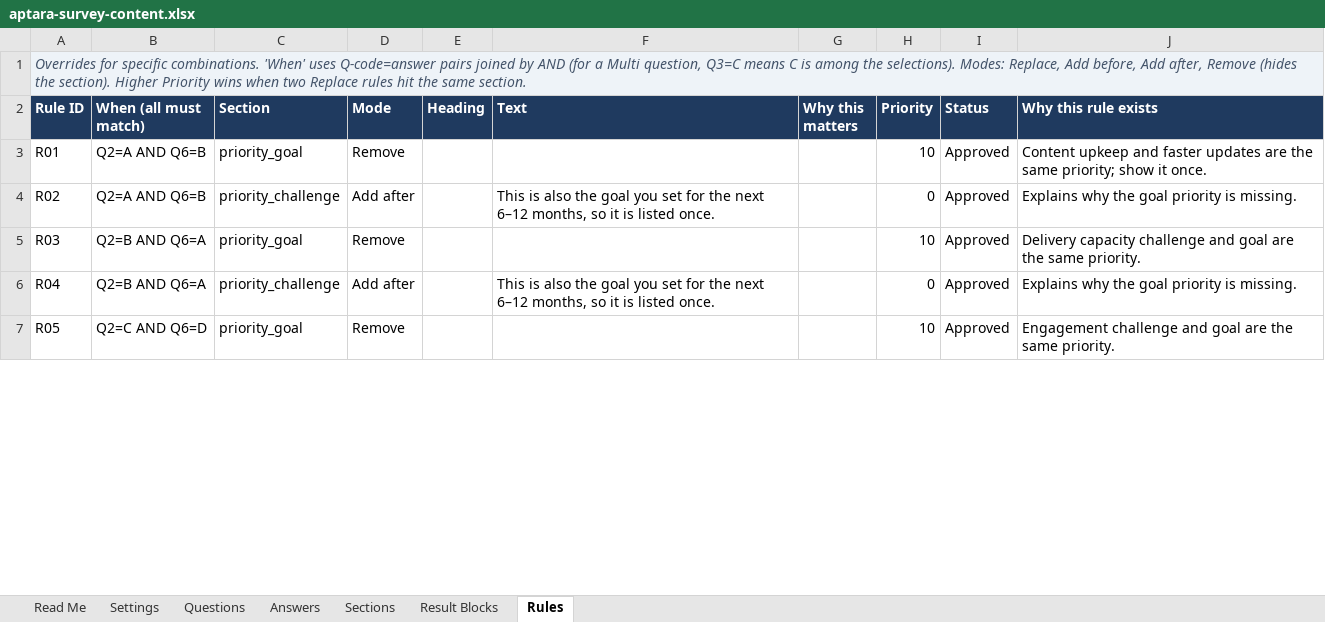
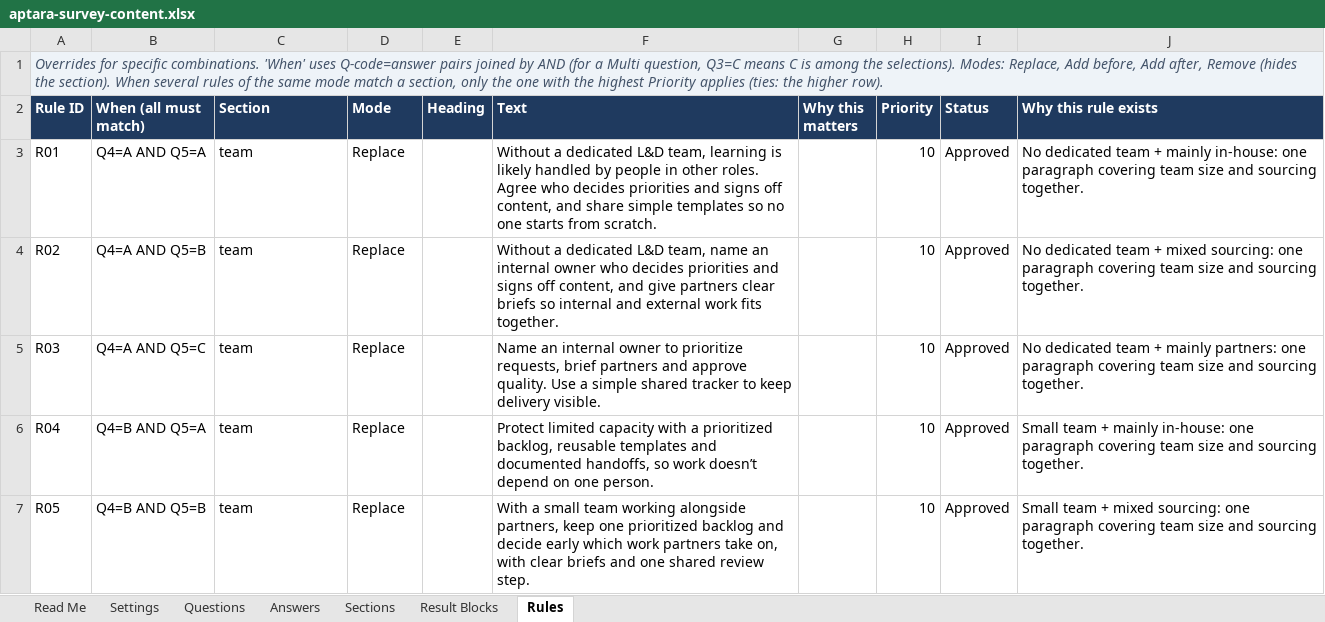
Before and after one commit to kItTuRuLeZ/aptara-survey-redesign, an Excel workbook: content/aptara-survey-content.xlsx, sheet Rules, drawn as a sheet; only a part is shown; values as stored, in another font and other column widths than the file's, no borders; the diff covers the shown part only; the diff names each change by its address in the sheet, - before the commit and + after, or states it on an @@ line.

```diff
--- a/content/aptara-survey-content.xlsx (sheet Rules)
+++ b/content/aptara-survey-content.xlsx (sheet Rules)
-A1 (Rule ID): …the section). Higher Priority wins when two Replace rules hit the same section.
+A1 (Rule ID): …the section). When several rules of the same mode match a section, only the one with the highest Priority applies (ties: the higher row).
-B3 (When (all must match)): Q2=A AND Q6=B
+B3 (When (all must match)): Q4=A AND Q5=A
-C3 (Section): priority_goal
+C3 (Section): team
-D3 (Mode): Remove
+D3 (Mode): Replace
-F3 (Text): (empty)
+F3 (Text): Without a dedicated L&D team, learning is likely handled by people in other roles. Agree who decides priorities and signs off content, and share simple templates so no one starts from scratch.
-J3 (Why this rule exists): Content upkeep and faster updates are the same priority; show it once.
+J3 (Why this rule exists): No dedicated team + mainly in-house: one paragraph covering team size and sourcing together.
-B4 (When (all must match)): Q2=A AND Q6=B
+B4 (When (all must match)): Q4=A AND Q5=B
-C4 (Section): priority_challenge
+C4 (Section): team
-D4 (Mode): Add after
+D4 (Mode): Replace
-F4 (Text): This is also the goal you set for the next 6–12 months, so it is listed once.
+F4 (Text): Without a dedicated L&D team, name an internal owner who decides priorities and signs off content, and give partners clear briefs so internal and external work fits together.
-H4 (Priority): 0
+H4 (Priority): 10
-J4 (Why this rule exists): Explains why the goal priority is missing.
+J4 (Why this rule exists): No dedicated team + mixed sourcing: one paragraph covering team size and sourcing together.
-B5 (When (all must match)): Q2=B AND Q6=A
+B5 (When (all must match)): Q4=A AND Q5=C
-C5 (Section): priority_goal
+C5 (Section): team
-D5 (Mode): Remove
+D5 (Mode): Replace
-F5 (Text): (empty)
+F5 (Text): Name an internal owner to prioritize requests, brief partners and approve quality. Use a simple shared tracker to keep delivery visible.
-J5 (Why this rule exists): Delivery capacity challenge and goal are the same priority.
+J5 (Why this rule exists): No dedicated team + mainly partners: one paragraph covering team size and sourcing together.
-B6 (When (all must match)): Q2=B AND Q6=A
+B6 (When (all must match)): Q4=B AND Q5=A
-C6 (Section): priority_challenge
+C6 (Section): team
-D6 (Mode): Add after
+D6 (Mode): Replace
-F6 (Text): This is also the goal you set for the next 6–12 months, so it is listed once.
+F6 (Text): Protect limited capacity with a prioritized backlog, reusable templates and documented handoffs, so work doesn’t depend on one person.
-H6 (Priority): 0
+H6 (Priority): 10
-J6 (Why this rule exists): Explains why the goal priority is missing.
+J6 (Why this rule exists): Small team + mainly in-house: one paragraph covering team size and sourcing together.
-B7 (When (all must match)): Q2=C AND Q6=D
+B7 (When (all must match)): Q4=B AND Q5=B
-C7 (Section): priority_goal
+C7 (Section): team
-D7 (Mode): Remove
+D7 (Mode): Replace
-F7 (Text): (empty)
+F7 (Text): With a small team working alongside partners, keep one prioritized backlog and decide early which work partners take on, with clear briefs and one shared review step.
-J7 (Why this rule exists): Engagement challenge and goal are the same priority.
+J7 (Why this rule exists): Small team + mixed sourcing: one paragraph covering team size and sourcing together.
```
Also changed, not shown: 9 added rows and 80 edited cells elsewhere in this sheet, sheet Result Blocks, sheet Sections, sheet Read Me, 18 other files.
